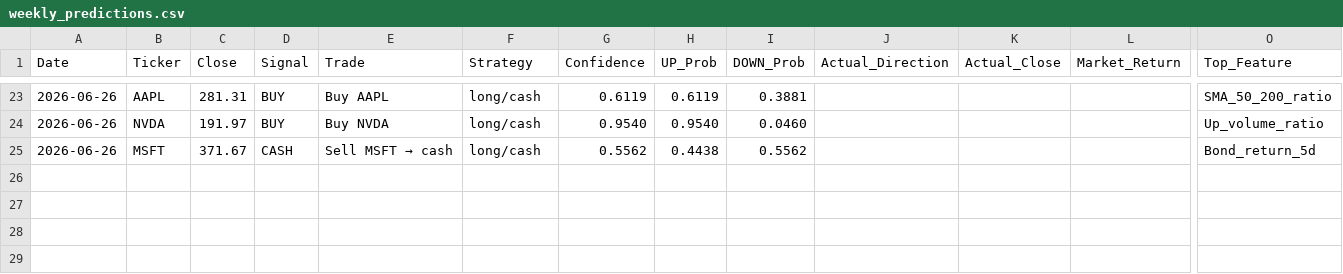
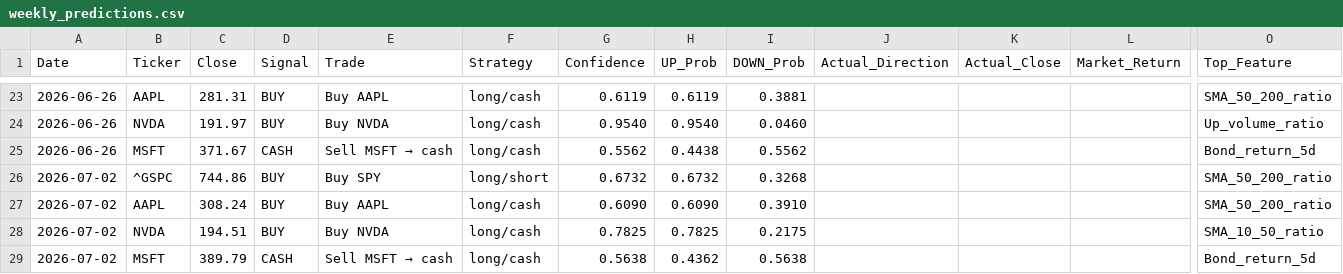
Before and after one commit to VDP09/AI-Trade, a CSV file: weekly_predictions.csv, drawn as a sheet; only a part is shown, gaps mark what is left out; rows hold the shown columns only; the diff names each change by its address in the sheet, - before the commit and + after, or states it on an @@ line.

```diff
--- a/weekly_predictions.csv
+++ b/weekly_predictions.csv
+row 26: 2026-07-02 | ^GSPC | 744.86 | BUY | Buy SPY | long/short | 0.6732 | 0.6732 | 0.3268 |  |  |  | SMA_50_200_ratio
+row 27: 2026-07-02 | AAPL | 308.24 | BUY | Buy AAPL | long/cash | 0.6090 | 0.6090 | 0.3910 |  |  |  | SMA_50_200_ratio
+row 28: 2026-07-02 | NVDA | 194.51 | BUY | Buy NVDA | long/cash | 0.7825 | 0.7825 | 0.2175 |  |  |  | SMA_10_50_ratio
+row 29: 2026-07-02 | MSFT | 389.79 | CASH | Sell MSFT → cash | long/cash | 0.5638 | 0.4362 | 0.5638 |  |  |  | Bond_return_5d
```
